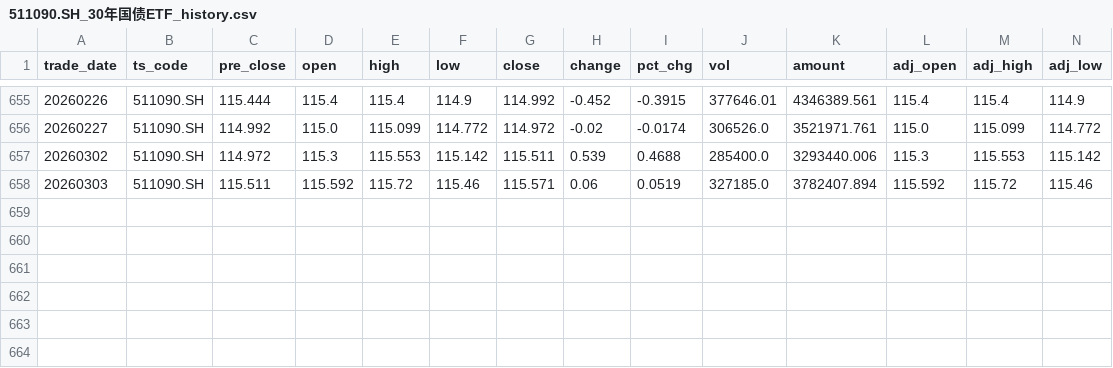
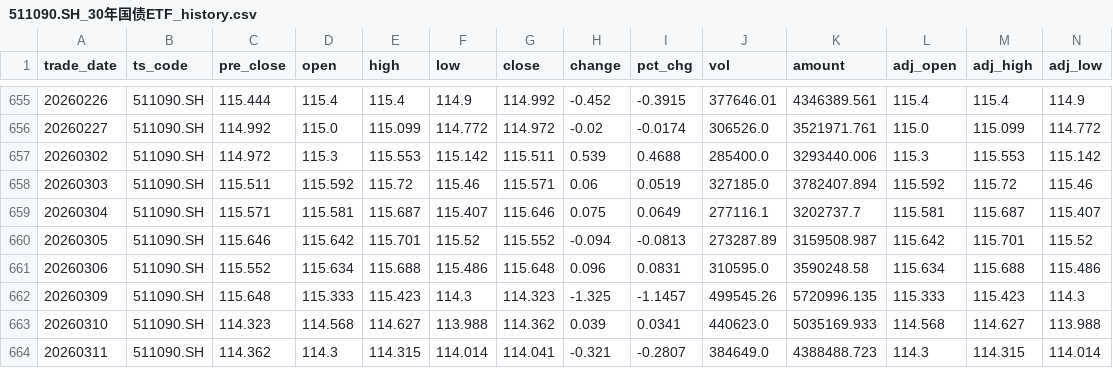
Before and after one commit to Robinsevendiem/KingFool, a CSV file: data/511090.SH_30年国债ETF_history.csv, drawn as a sheet; only a part is shown, gaps mark what is left out; rows hold the shown columns only; the diff names each change by its address in the sheet, - before the commit and + after, or states it on an @@ line.

```diff
--- a/data/511090.SH_30年国债ETF_history.csv
+++ b/data/511090.SH_30年国债ETF_history.csv
+row 659: 20260304 | 511090.SH | 115.571 | 115.581 | 115.687 | 115.407 | 115.646 | 0.075 | 0.0649 | 277116.1 | 3202737.7 | 115.581 | 115.687 | 115.407
+row 660: 20260305 | 511090.SH | 115.646 | 115.642 | 115.701 | 115.52 | 115.552 | -0.094 | -0.0813 | 273287.89 | 3159508.987 | 115.642 | 115.701 | 115.52
+row 661: 20260306 | 511090.SH | 115.552 | 115.634 | 115.688 | 115.486 | 115.648 | 0.096 | 0.0831 | 310595.0 | 3590248.58 | 115.634 | 115.688 | 115.486
+row 662: 20260309 | 511090.SH | 115.648 | 115.333 | 115.423 | 114.3 | 114.323 | -1.325 | -1.1457 | 499545.26 | 5720996.135 | 115.333 | 115.423 | 114.3
+row 663: 20260310 | 511090.SH | 114.323 | 114.568 | 114.627 | 113.988 | 114.362 | 0.039 | 0.0341 | 440623.0 | 5035169.933 | 114.568 | 114.627 | 113.988
+row 664: 20260311 | 511090.SH | 114.362 | 114.3 | 114.315 | 114.014 | 114.041 | -0.321 | -0.2807 | 384649.0 | 4388488.723 | 114.3 | 114.315 | 114.014
```
Also changed, not shown: data/159915.SZ_创业板ETF_history.csv, data/501018.SH_南方原油(LOF)_history.csv, 10 other files.
